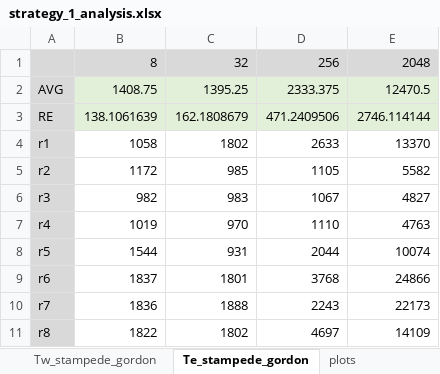
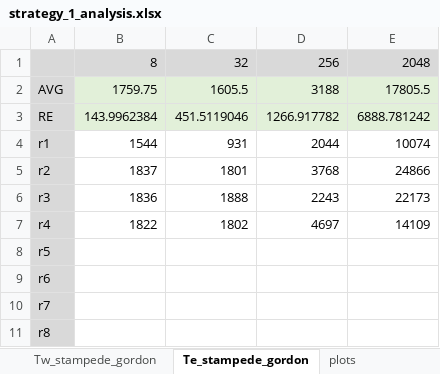
Before and after one commit to radical-experiments/AIMES-Swift, an Excel workbook: Swift_Experiments/strategy_1/analysis/strategy_1_analysis.xlsx, sheet Te_stampede_gordon, drawn as a sheet; values as stored, in another font and other column widths than the file's, no borders; removed rows and columns are numbered as before the commit, all else as after; the diff names each change by its address in the sheet, - before the commit and + after, or states it on an @@ line.

```diff
--- a/Swift_Experiments/strategy_1/analysis/strategy_1_analysis.xlsx (sheet Te_stampede_gordon)
+++ b/Swift_Experiments/strategy_1/analysis/strategy_1_analysis.xlsx (sheet Te_stampede_gordon)
-B2: 1408.75
+B2: 1759.75
-C2: 1395.25
+C2: 1605.5
-D2: 2333.375
+D2: 3188
-E2: 12470.5
+E2: 17805.5
-B3: 138.1061639
+B3: 143.9962384
-C3: 162.1808679
+C3: 451.5119046
-D3: 471.2409506
+D3: 1266.917782
-E3: 2746.114144
+E3: 6888.781242
-row 4: r1 | 1058 | 1802 | 2633 | 13370
-row 5: r2 | 1172 | 985 | 1105 | 5582
-row 6: r3 | 982 | 983 | 1067 | 4827
-row 7: r4 | 1019 | 970 | 1110 | 4763
-A4: r5
+A4: r1
-A5: r6
+A5: r2
-A6: r7
+A6: r3
-A7: r8
+A7: r4
+row 8: r5
+row 9: r6
+row 10: r7
+row 11: r8
```
Also changed, not shown: sheet TTC_stampede_gordon, sheet Tw_stampede_gordon, charts or pictures.
